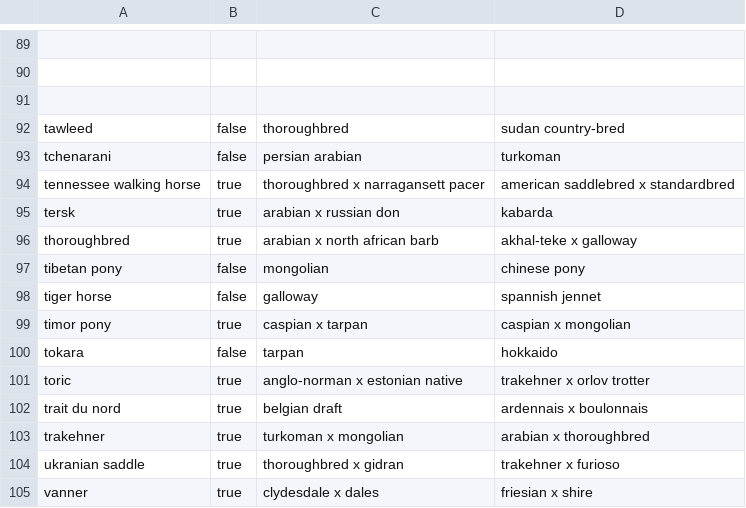
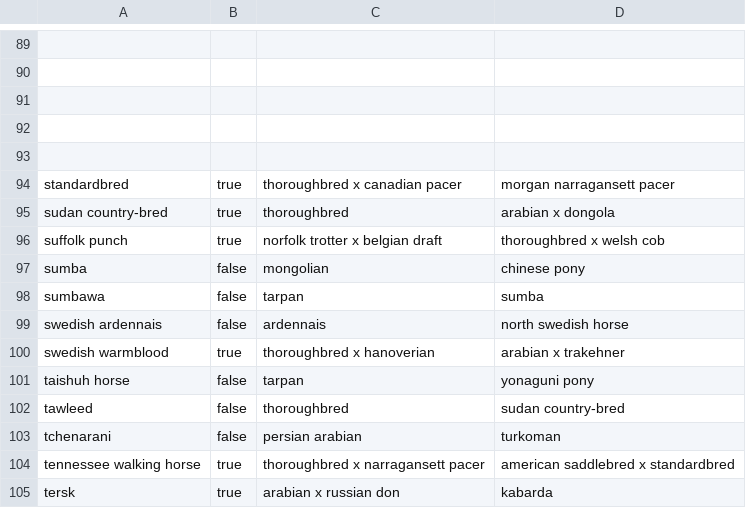
Before and after one commit to ruthielise/HWO_BreedingQuestAid, a CSV file: pre_database_BreedingPartnerRequirements.csv, drawn as a sheet; only a part is shown, gaps mark what is left out; the shorter side is filled out with more unchanged rows.

Commit message:
Update pre_database_BreedingPartnerRequirements.csv

```diff
--- a/pre_database_BreedingPartnerRequirements.csv
+++ b/pre_database_BreedingPartnerRequirements.csv
@@ -91,2 +91,12 @@
 
+
+
+"standardbred",true,"thoroughbred x canadian pacer","morgan narragansett pacer"
+"sudan country-bred",true,"thoroughbred","arabian x dongola"
+"suffolk punch",true,"norfolk trotter x belgian draft","thoroughbred x welsh cob"
+"sumba",false,"mongolian","chinese pony"
+"sumbawa",false,"tarpan","sumba"
+"swedish ardennais",false,"ardennais","north swedish horse"
+"swedish warmblood",true,"thoroughbred x hanoverian","arabian x trakehner"
+"taishuh horse",false,"tarpan","yonaguni pony"
 "tawleed",false,"thoroughbred","sudan country-bred"
```
